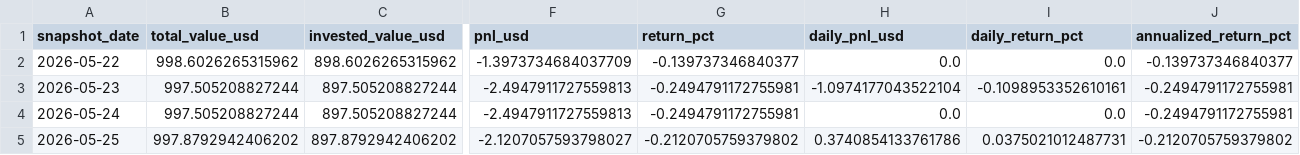
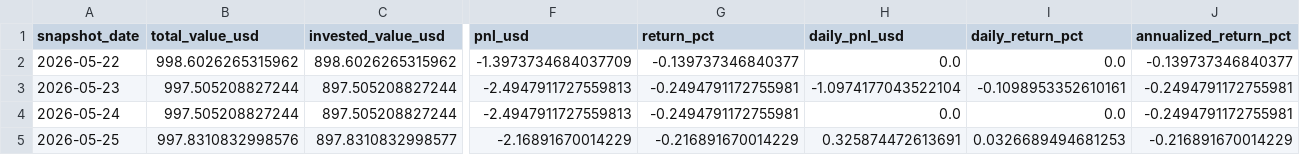
Before and after one commit to linjiw/ai-portfolio-framework, a CSV file: data/portfolio/ai_portfolio_summary.csv, drawn as a sheet; only a part is shown, gaps mark what is left out; the diff covers the shown part only; the diff names each change by its address in the sheet, - before the commit and + after, or states it on an @@ line.

```diff
--- a/data/portfolio/ai_portfolio_summary.csv
+++ b/data/portfolio/ai_portfolio_summary.csv
-B5 (total_value_usd): 997.8792942406202
+B5 (total_value_usd): 997.8310832998576
-C5 (invested_value_usd): 897.8792942406202
+C5 (invested_value_usd): 897.8310832998577
-F5 (pnl_usd): -2.1207057593798027
+F5 (pnl_usd): -2.16891670014229
-G5 (return_pct): -0.2120705759379802
+G5 (return_pct): -0.216891670014229
-H5 (daily_pnl_usd): 0.3740854133761786
+H5 (daily_pnl_usd): 0.325874472613691
-I5 (daily_return_pct): 0.0375021012487731
+I5 (daily_return_pct): 0.0326689494681253
-J5 (annualized_return_pct): -0.2120705759379802
+J5 (annualized_return_pct): -0.216891670014229
```
Also changed, not shown: 1 edited cell elsewhere in this file, data/portfolio/ai_portfolio_snapshots.csv, 1 other file.
